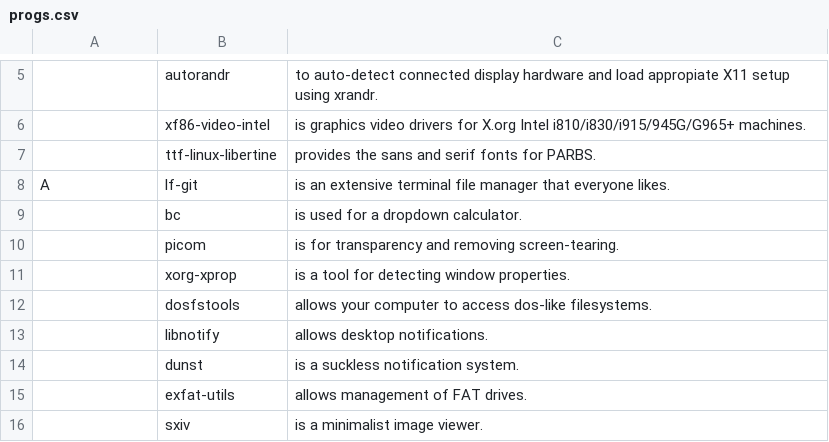
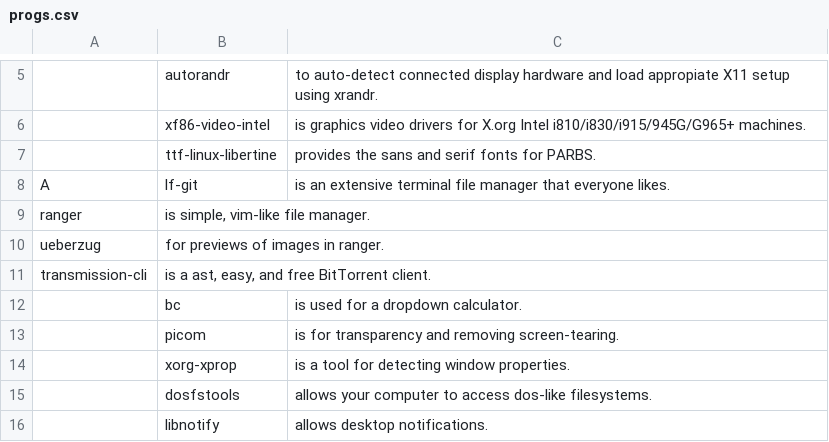
Before and after one commit to trongnghiango/PARBS, a CSV file: progs.csv, drawn as a sheet; only a part is shown, gaps mark what is left out; the shorter side is filled out with more unchanged rows; the diff names each change by its address in the sheet, - before the commit and + after, or states it on an @@ line.

Commit message:
Added ranger and its dependencies

```diff
--- a/progs.csv
+++ b/progs.csv
+row 9: ranger | is simple, vim-like file manager.
+row 10: ueberzug | for previews of images in ranger.
+row 11: transmission-cli | is a ast, easy, and free BitTorrent client.
```
